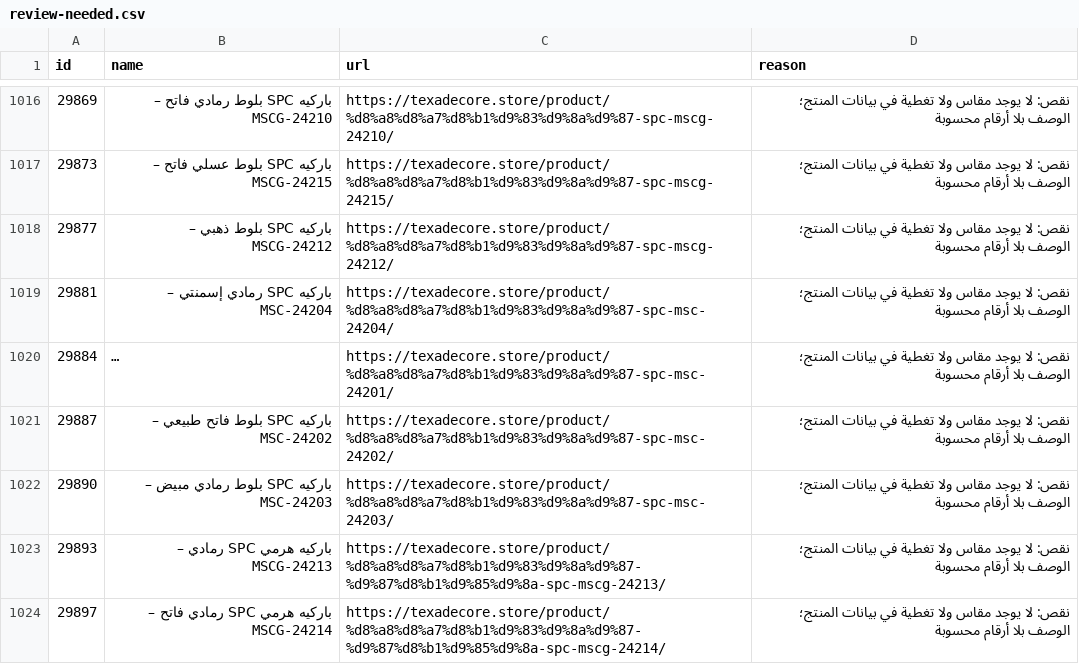
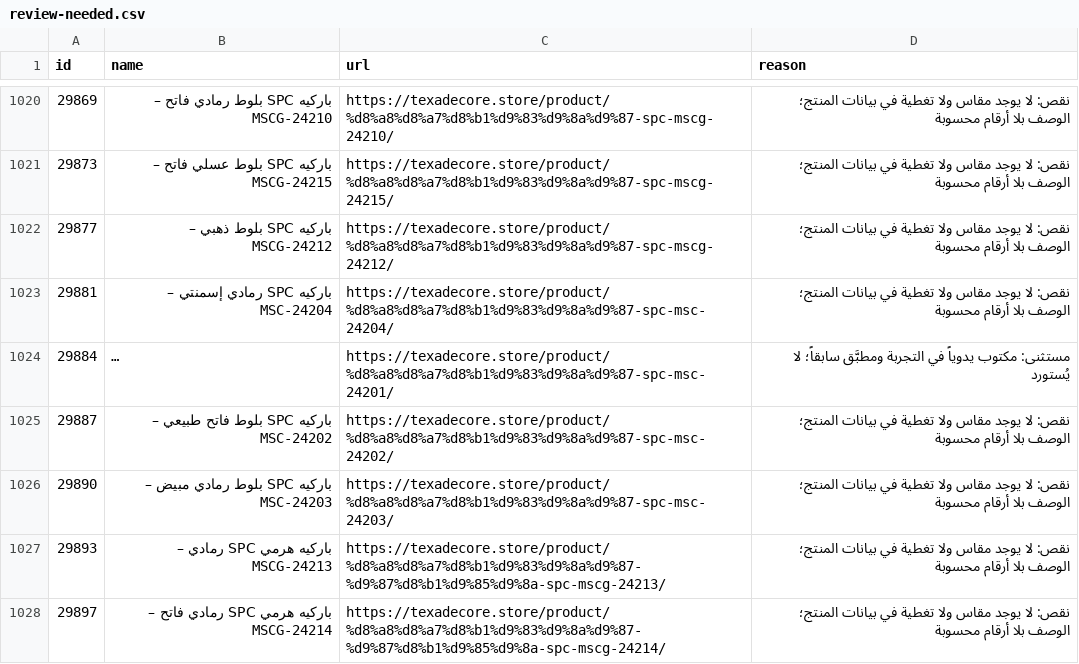
Before and after one commit to mahmoudnada1-cloud/sama-sales-app, a CSV file: texa/data/out/review-needed.csv, drawn as a sheet; only a part is shown, gaps mark what is left out; long unchanged cells end in …; addresses are those after the commit; the diff covers the shown part only; the diff names each change by its address in the sheet, - before the commit and + after, or states it on an @@ line.

```diff
--- a/texa/data/out/review-needed.csv
+++ b/texa/data/out/review-needed.csv
-D1024 (reason): نقص: لا يوجد مقاس ولا تغطية في بيانات المنتج؛ الوصف بلا أرقام محسوبة
+D1024 (reason): مستثنى: مكتوب يدوياً في التجربة ومطبَّق سابقاً؛ لا يُستورد
```
Also changed, not shown: 9 added rows and 2 edited cells elsewhere in this file, 37 other files.
